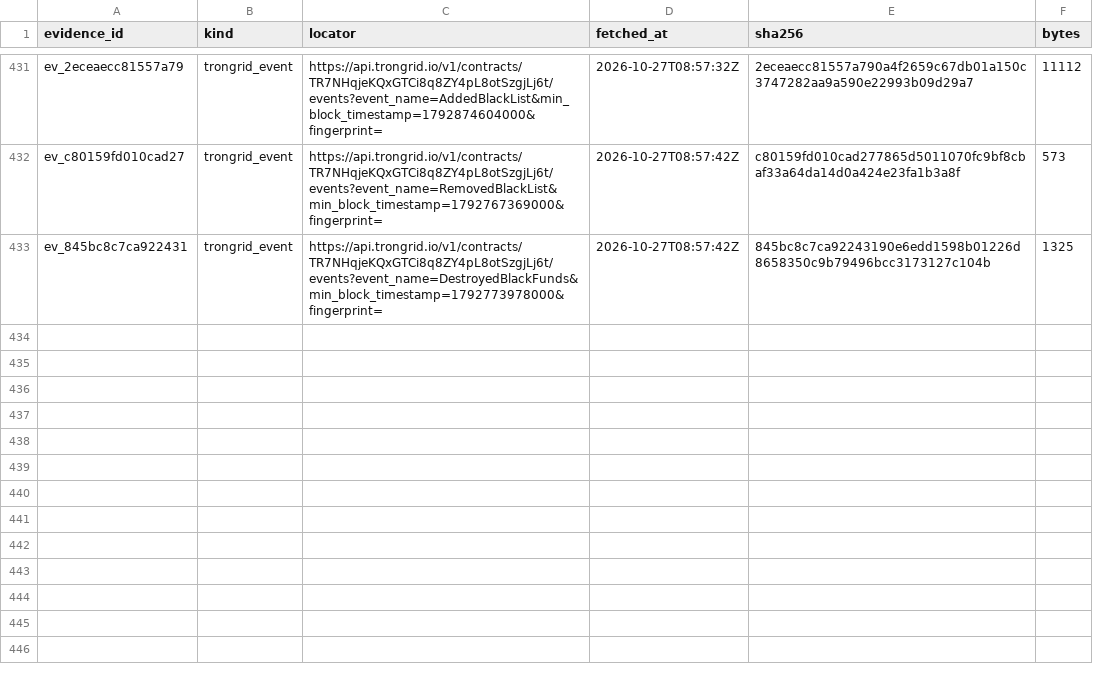
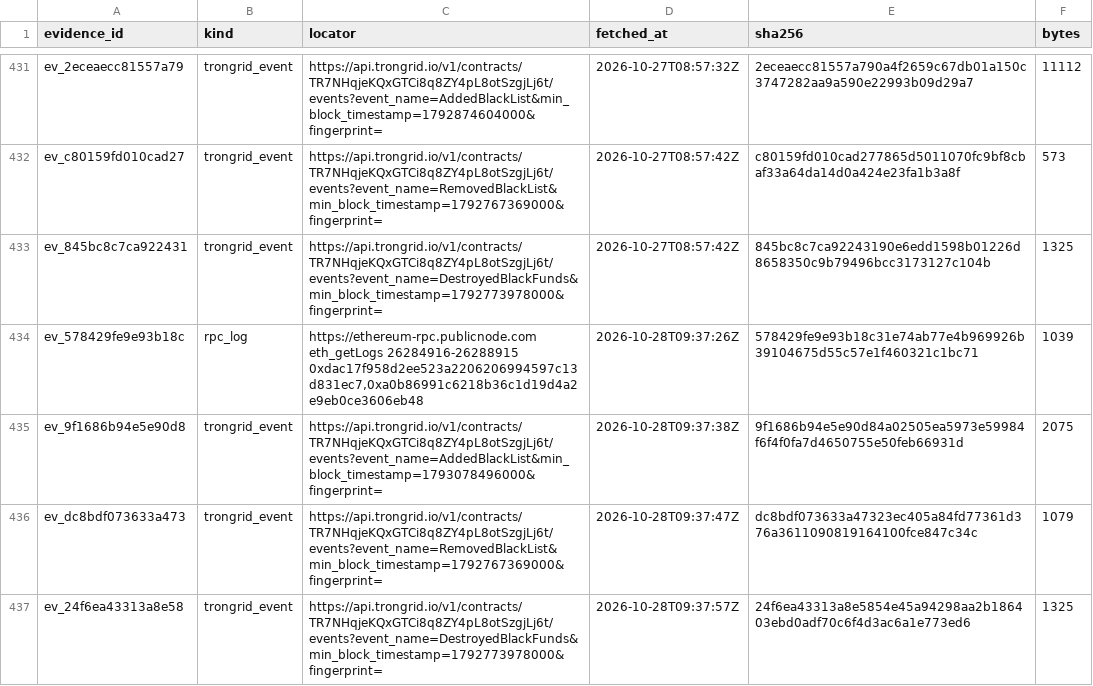
Before and after one commit to jakeperc/freeze-ledger, a CSV file: data/evidence.csv, drawn as a sheet; only a part is shown, gaps mark what is left out.

Commit message:
nightly: 2026.10.28
root: /home/runner/work/freeze-ledger/freeze-ledger
events: 18009  attributions: 1872  receipts: 436
  ethereum  rows=5958   checkpoint={"backfill_cursor": 18900000, "backfill_done": true, "bootstrap": {"source": "etherscan_getlogs_pages", "through_block": 26193169}, "deployment_block": {"0xa0b8
  base      rows=694    checkpoint={"bootstrap": {"source": "etherscan_getlogs_pages", "through_block": 52355491}, "last_block": 53195438}
  tron      rows=11326  checkpoint={"last_ts": {"TR7NHqjeKQxGTCi8q8ZY4pL8otSzgjLj6t:AddedBlackList": 1793131284000, "TR7NHqjeKQxGTCi8q8ZY4pL8otSzgjLj6t:DestroyedBlackFunds": 1792774278000, "TR7NH
  solana    rows=31     checkpoint={"EPjFWdd5AufqSSqeM2qN1xzybapC8G4wEGGkZwyTDt1v": {"authorities": {"3sNBr7kMccME5D55xNgsmYpZnzPgP2g12CixAajXypn6": {"backfill_done": true, "closed": true, "last_

```diff
--- a/data/evidence.csv
+++ b/data/evidence.csv
@@ -433 +433,5 @@ ev_c80159fd010cad27,trongrid_event,https://api.trongrid.io/v1/contracts/TR7NHqje
 ev_845bc8c7ca922431,trongrid_event,https://api.trongrid.io/v1/contracts/TR7NHqjeKQxGTCi8q8ZY4pL8otSzgjLj6t/events?event_name=DestroyedBlackFunds&min_block_timestamp=1792773978000&fingerprint=,2026-10-27T08:57:42Z,845bc8c7ca92243190e6edd1598b01226d8658350c9b79496bcc3173127c104b,1325
+ev_578429fe9e93b18c,rpc_log,"https://ethereum-rpc.publicnode.com eth_getLogs 26284916-26288915 0xdac17f958d2ee523a2206206994597c13d831ec7,0xa0b86991c6218b36c1d19d4a2e9eb0ce3606eb48",2026-10-28T09:37:26Z,578429fe9e93b18c31e74ab77e4b969926b39104675d55c57e1f460321c1bc71,1039
+ev_9f1686b94e5e90d8,trongrid_event,https://api.trongrid.io/v1/contracts/TR7NHqjeKQxGTCi8q8ZY4pL8otSzgjLj6t/events?event_name=AddedBlackList&min_block_timestamp=1793078496000&fingerprint=,2026-10-28T09:37:38Z,9f1686b94e5e90d84a02505ea5973e59984f6f4f0fa7d4650755e50feb66931d,2075
+ev_dc8bdf073633a473,trongrid_event,https://api.trongrid.io/v1/contracts/TR7NHqjeKQxGTCi8q8ZY4pL8otSzgjLj6t/events?event_name=RemovedBlackList&min_block_timestamp=1792767369000&fingerprint=,2026-10-28T09:37:47Z,dc8bdf073633a47323ec405a84fd77361d376a3611090819164100fce847c34c,1079
+ev_24f6ea43313a8e58,trongrid_event,https://api.trongrid.io/v1/contracts/TR7NHqjeKQxGTCi8q8ZY4pL8otSzgjLj6t/events?event_name=DestroyedBlackFunds&min_block_timestamp=1792773978000&fingerprint=,2026-10-28T09:37:57Z,24f6ea43313a8e5854e45a94298aa2b186403ebd0adf70c6f4d3ac6a1e773ed6,1325
```
Also changed, not shown: 11 other files.
